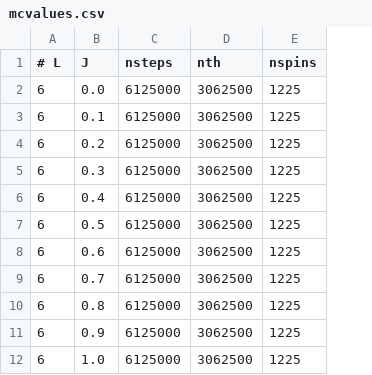
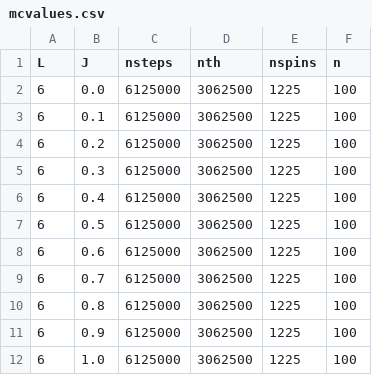
Before and after one commit to Stefaniecalus/O3NLSM-MC, a CSV file: HPC stuff/mcvalues.csv, drawn as a sheet; only a part is shown; the diff names each change by its address in the sheet, - before the commit and + after, or states it on an @@ line.

Commit message:
update data and scripts hpc

```diff
--- a/HPC stuff/mcvalues.csv
+++ b/HPC stuff/mcvalues.csv
+column F (n), rows 2-12: all 100
-A1: # L
+A1: L
```
Also changed, not shown: 2 other files.
